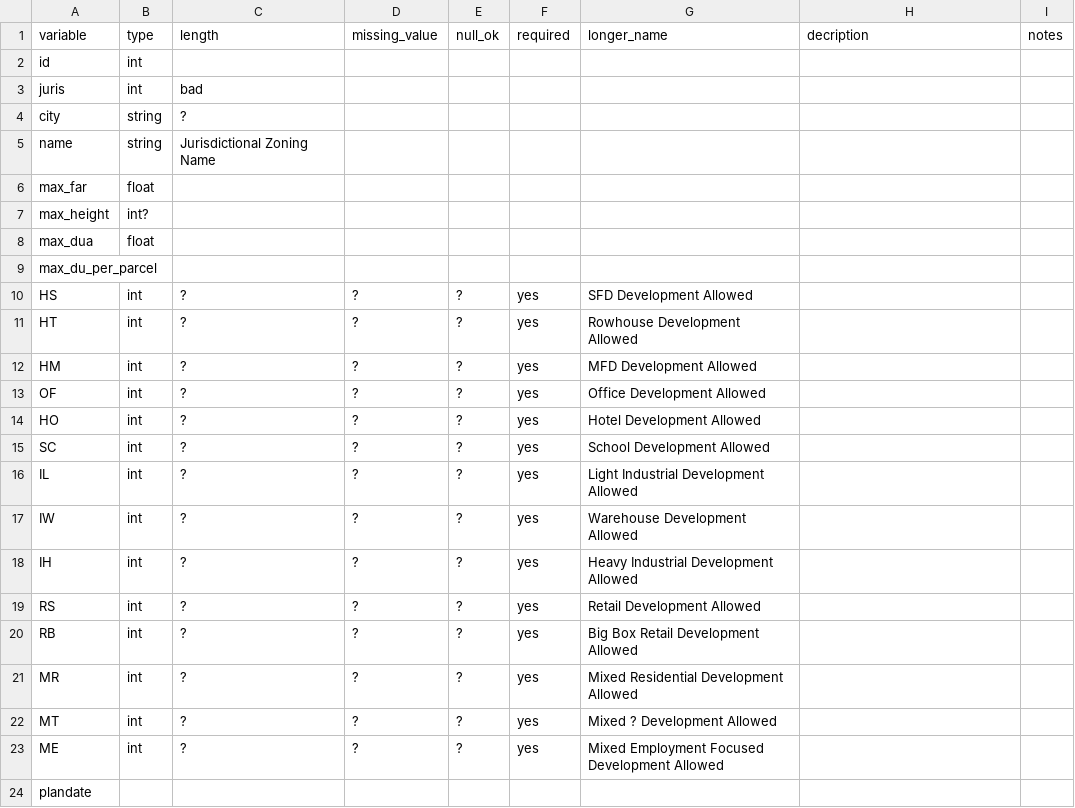
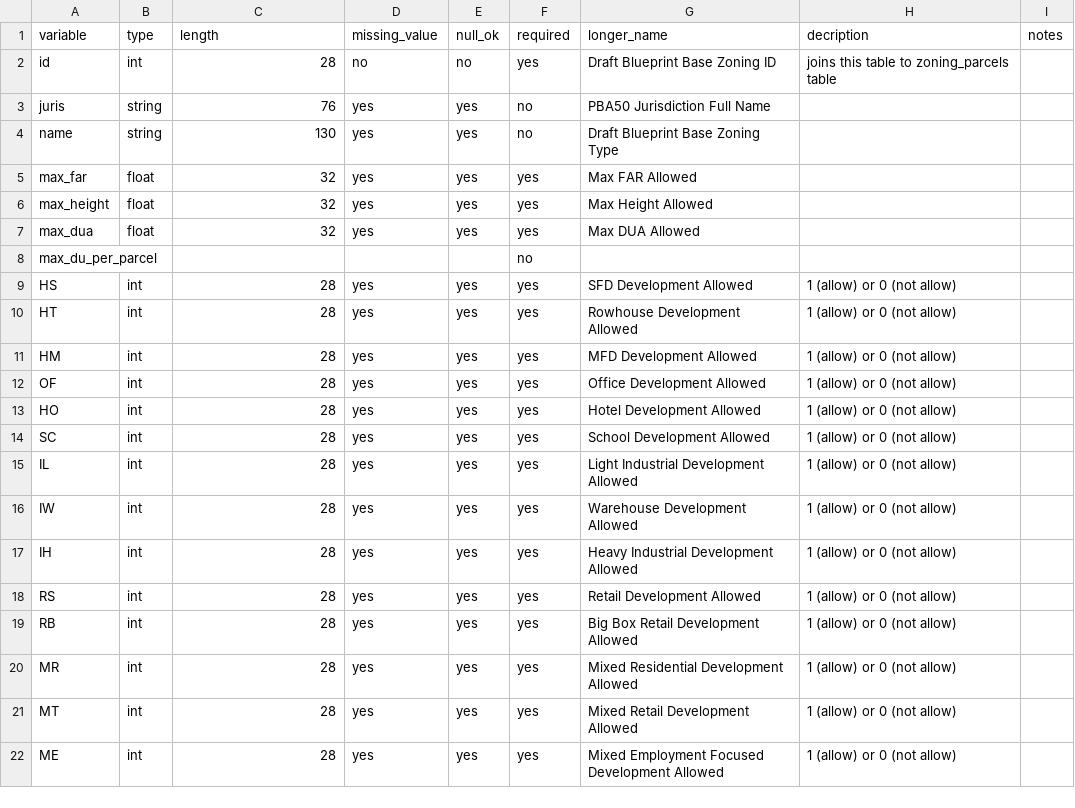
Before and after one commit to mkreilly/bayarea_urbansim, a CSV file: data/zoning_lookup_dict.csv, drawn as a sheet; removed rows and columns are numbered as before the commit, all else as after; the diff names each change by its address in the sheet, - before the commit and + after, or states it on an @@ line.

Commit message:
update zoning_lookup dict

```diff
--- a/data/zoning_lookup_dict.csv
+++ b/data/zoning_lookup_dict.csv
-C2 (length): (empty)
+C2 (length): 28
-D2 (missing_value): (empty)
+D2 (missing_value): no
-E2 (null_ok): (empty)
+E2 (null_ok): no
-F2 (required): (empty)
+F2 (required): yes
-G2 (longer_name): (empty)
+G2 (longer_name): Draft Blueprint Base Zoning ID
-H2 (decription): (empty)
+H2 (decription): joins this table to zoning_parcels table
-B3 (type): int
+B3 (type): string
-C3 (length): bad
+C3 (length): 76
-D3 (missing_value): (empty)
+D3 (missing_value): yes
-E3 (null_ok): (empty)
+E3 (null_ok): yes
-F3 (required): (empty)
+F3 (required): no
-G3 (longer_name): (empty)
+G3 (longer_name): PBA50 Jurisdiction Full Name
-row 4: city | string | ?
-C4 (length): Jurisdictional Zoning Name
+C4 (length): 130
-D4:D7 (missing_value): (empty)
+D4:D7 (missing_value): yes
-E4:E7 (null_ok): (empty)
+E4:E7 (null_ok): yes
-F4 (required): (empty)
+F4 (required): no
-G4 (longer_name): (empty)
+G4 (longer_name): Draft Blueprint Base Zoning Type
-C5:C7 (length): (empty)
+C5:C7 (length): 32
-F5:F7 (required): (empty)
+F5:F7 (required): yes
-G5 (longer_name): (empty)
+G5 (longer_name): Max FAR Allowed
-B6 (type): int?
+B6 (type): float
-G6 (longer_name): (empty)
+G6 (longer_name): Max Height Allowed
-G7 (longer_name): (empty)
+G7 (longer_name): Max DUA Allowed
-F8 (required): (empty)
+F8 (required): no
-C9:C22 (length): ?
+C9:C22 (length): 28
-D9:D22 (missing_value): ?
+D9:D22 (missing_value): yes
-E9:E22 (null_ok): ?
+E9:E22 (null_ok): yes
-H9:H22 (decription): (empty)
+H9:H22 (decription): 1 (allow) or 0 (not allow)
-G21 (longer_name): Mixed ? Development Allowed
+G21 (longer_name): Mixed Retail Development Allowed
-row 24: plandate
```
